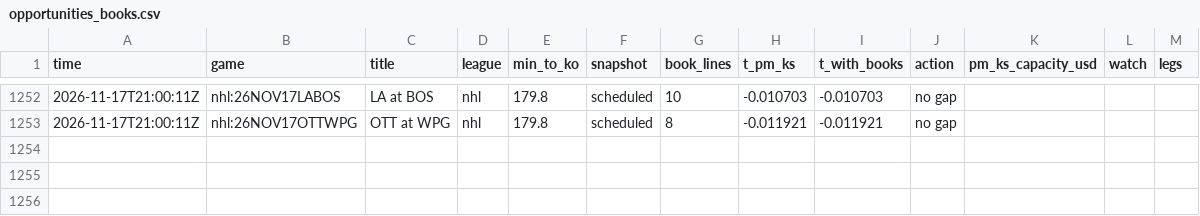
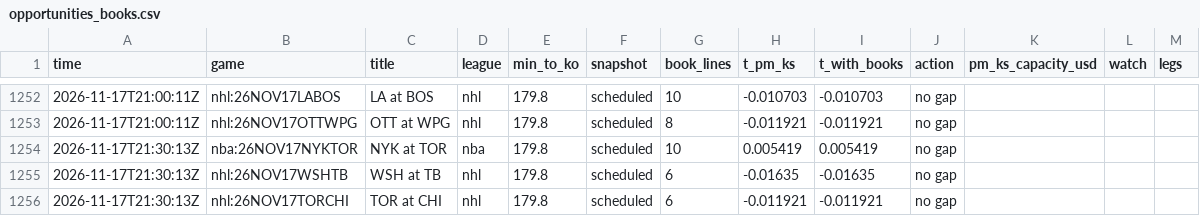
Before and after one commit to TFGdeprova/tfg-upf-test, a CSV file: results/opportunities_books.csv, drawn as a sheet; only a part is shown, gaps mark what is left out.

```diff
--- a/results/opportunities_books.csv
+++ b/results/opportunities_books.csv
@@ -1253 +1253,4 @@ time,game,title,league,min_to_ko,snapshot,book_lines,t_pm_ks,t_with_books,action
 2026-11-17T21:00:11Z,nhl:26NOV17OTTWPG,OTT at WPG,nhl,179.8,scheduled,8,-0.011921,-0.011921,no gap,,,
+2026-11-17T21:30:13Z,nba:26NOV17NYKTOR,NYK at TOR,nba,179.8,scheduled,10,0.005419,0.005419,no gap,,,
+2026-11-17T21:30:13Z,nhl:26NOV17WSHTB,WSH at TB,nhl,179.8,scheduled,6,-0.01635,-0.01635,no gap,,,
+2026-11-17T21:30:13Z,nhl:26NOV17TORCHI,TOR at CHI,nhl,179.8,scheduled,6,-0.011921,-0.011921,no gap,,,
```
Also changed, not shown: results/depth.csv, results/rechecks.csv, 5 other files.
